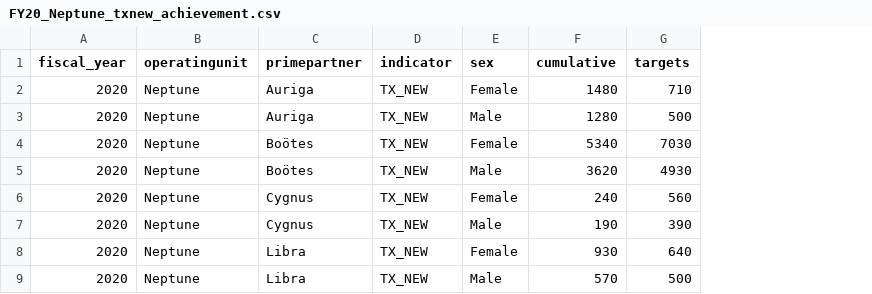
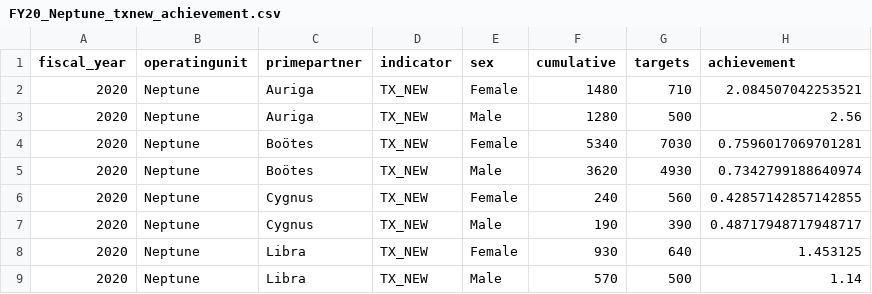
Before and after one commit to USAID-OHA-SI/coRps, a CSV file: 2020-04-13/FY20_Neptune_txnew_achievement.csv, drawn as a sheet; the diff names each change by its address in the sheet, - before the commit and + after, or states it on an @@ line.

```diff
--- a/2020-04-13/FY20_Neptune_txnew_achievement.csv
+++ b/2020-04-13/FY20_Neptune_txnew_achievement.csv
+column H (achievement), rows 2-9: 2.084507042253521 | 2.56 | 0.7596017069701281 | 0.7342799188640974 | 0.42857142857142855 | 0.48717948717948717 | 1.453125 | 1.14
```
Also changed, not shown: 1 other file.
